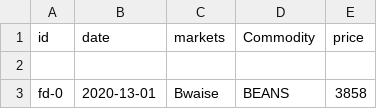
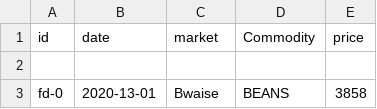
Before and after one commit to nehumnaamaye/dsc3103-project1, a CSV file: data/raw/prices.csv, drawn as a sheet; only a part is shown.

```diff
--- a/data/raw/prices.csv
+++ b/data/raw/prices.csv
@@ -1,2 +1,2 @@
-id,date,markets,Commodity,price
+id,date,market,Commodity,price
 
```
Also changed, not shown: 5 other files.
